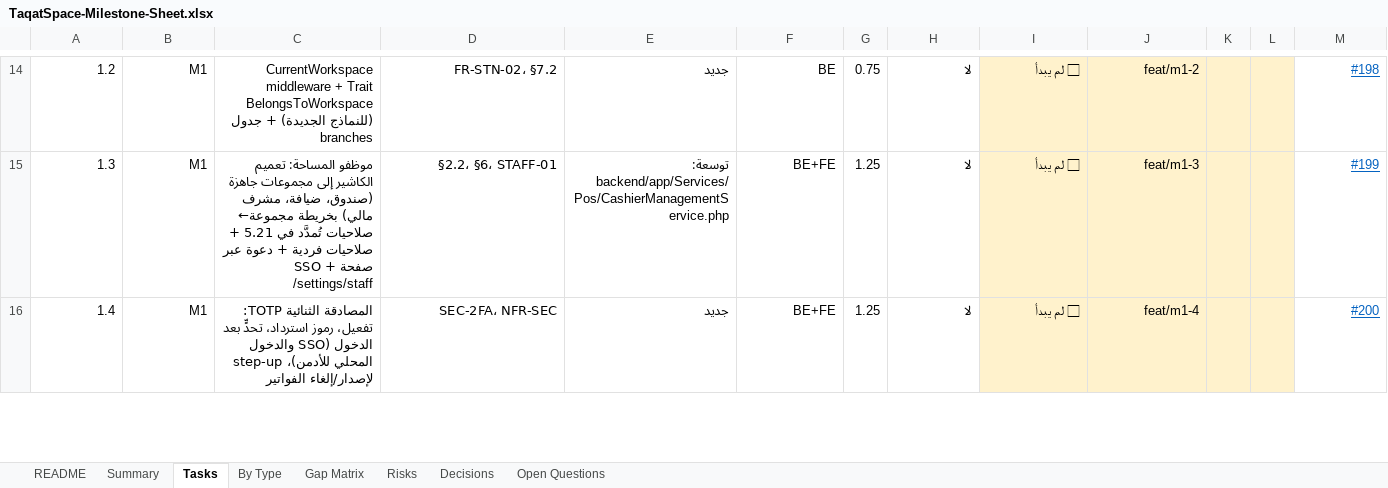
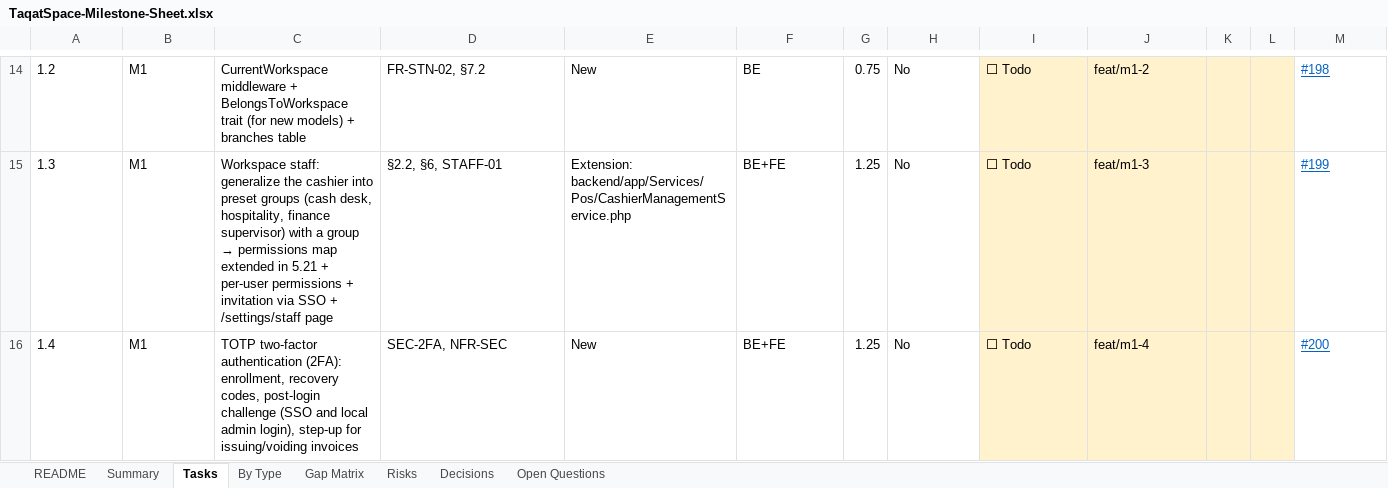
Before and after one commit to ahmaddev27/TAQATSPACE, an Excel workbook: DOCS/new plan/TaqatSpace-Milestone-Sheet.xlsx, sheet Tasks, drawn as a sheet; only a part is shown, gaps mark what is left out; values as stored, in another font and other column widths than the file's, no borders; conditional formats not drawn; the diff covers the shown part only; the diff names each change by its address in the sheet, - before the commit and + after, or states it on an @@ line.

```diff
--- a/DOCS/new plan/TaqatSpace-Milestone-Sheet.xlsx (sheet Tasks)
+++ b/DOCS/new plan/TaqatSpace-Milestone-Sheet.xlsx (sheet Tasks)
-A14:F16 alignment: right
+A14:F16 alignment: left
-C14: …middleware + Trait BelongsToWorkspace (للنماذج الجديدة) + جدول branches
+C14: …middleware + BelongsToWorkspace trait (for new models) + branches table
-D14: FR-STN-02، §7.2
+D14: FR-STN-02, §7.2
-E14: جديد
+E14: New
-H14:H16: لا
+H14:H16: No
-H14:J16 alignment: right
+H14:J16 alignment: left
-I14:I16: ⬜ لم يبدأ
+I14:I16: ⬜ Todo
-M14:M16 alignment: right
+M14:M16 alignment: left
@@ C15: موظفو المساحة: تعميم الكاشير إلى مجموعات جاهزة (صندوق، ضيافة، مشرف مالي) بخريطة مجموعة← صلاحيات تُمدَّد في 5.21 + صلاحيات فردية + دعوة عبر SSO + صفحة /settings/staff → Workspace staff: generalize the cashier into preset groups (cash desk, hospitality, finance supervisor) with a group → permissions map extended in 5.21 + per-user permissions + invitation via SSO + /settings/staff page @@
-D15: §2.2، §6، STAFF-01
+D15: §2.2, §6, STAFF-01
-E15: توسعة: backend/app/Services/Pos/CashierManagementService.php
+E15: Extension: backend/app/Services/Pos/CashierManagementService.php
-C16: المصادقة الثنائية TOTP: تفعيل، رموز استرداد، تحدٍّ بعد الدخول (SSO والدخول المحلي للأدمن)، step-up لإصدار/إلغاء الفواتير
+C16: TOTP two-factor authentication (2FA): enrollment, recovery codes, post-login challenge (SSO and local admin login), step-up for issuing/voiding invoices
-D16: SEC-2FA، NFR-SEC
+D16: SEC-2FA, NFR-SEC
-E16: جديد
+E16: New
```
Also changed, not shown: 1 added row, 1 removed row, 707 edited cells and cell formats elsewhere in this sheet, sheet Gap Matrix, sheet Summary, sheet Risks, sheet Decisions, sheet By Type, sheet README, 1 more sheet, 11 other files.
